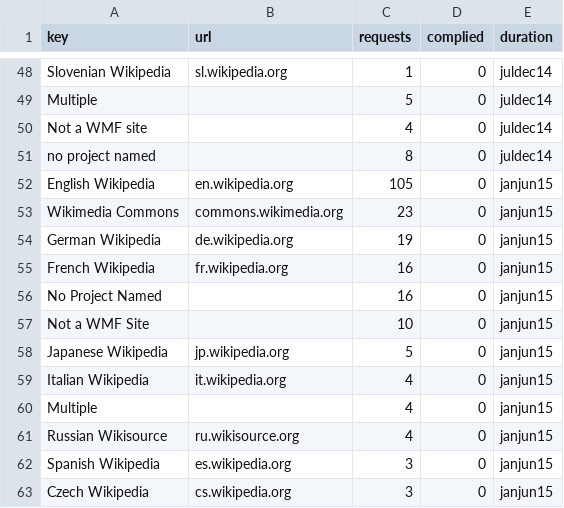
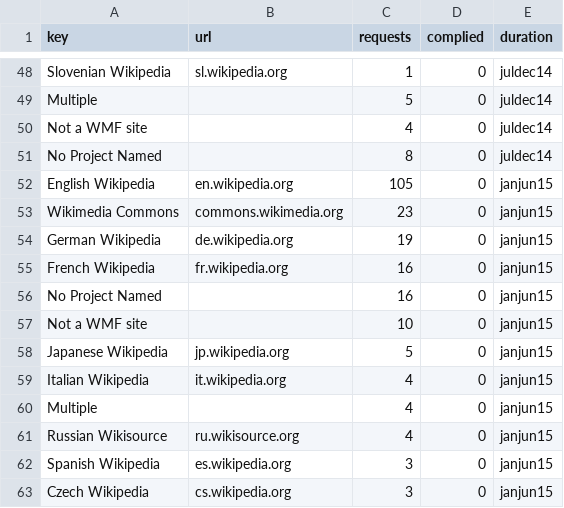
Before and after one commit to wikimedia/wikimedia-TransparencyReport, a CSV file: build/data/targeted_takedown.csv, drawn as a sheet; only a part is shown, gaps mark what is left out.

```diff
--- a/build/data/targeted_takedown.csv
+++ b/build/data/targeted_takedown.csv
@@ -50,3 +50,3 @@ Multiple,,5,0,juldec14
 Not a WMF site,,4,0,juldec14
-no project named,,8,0,juldec14
+No Project Named,,8,0,juldec14
 English Wikipedia,en.wikipedia.org,105,0,janjun15
@@ -56,3 +56,3 @@ French Wikipedia,fr.wikipedia.org,16,0,janjun15
 No Project Named,,16,0,janjun15
-Not a WMF Site,,10,0,janjun15
+Not a WMF site,,10,0,janjun15
 Japanese Wikipedia,jp.wikipedia.org,5,0,janjun15
```
Also changed, not shown: build/data/targeted_dmca.csv, source/data/targeted_dmca.csv, 1 other file.
